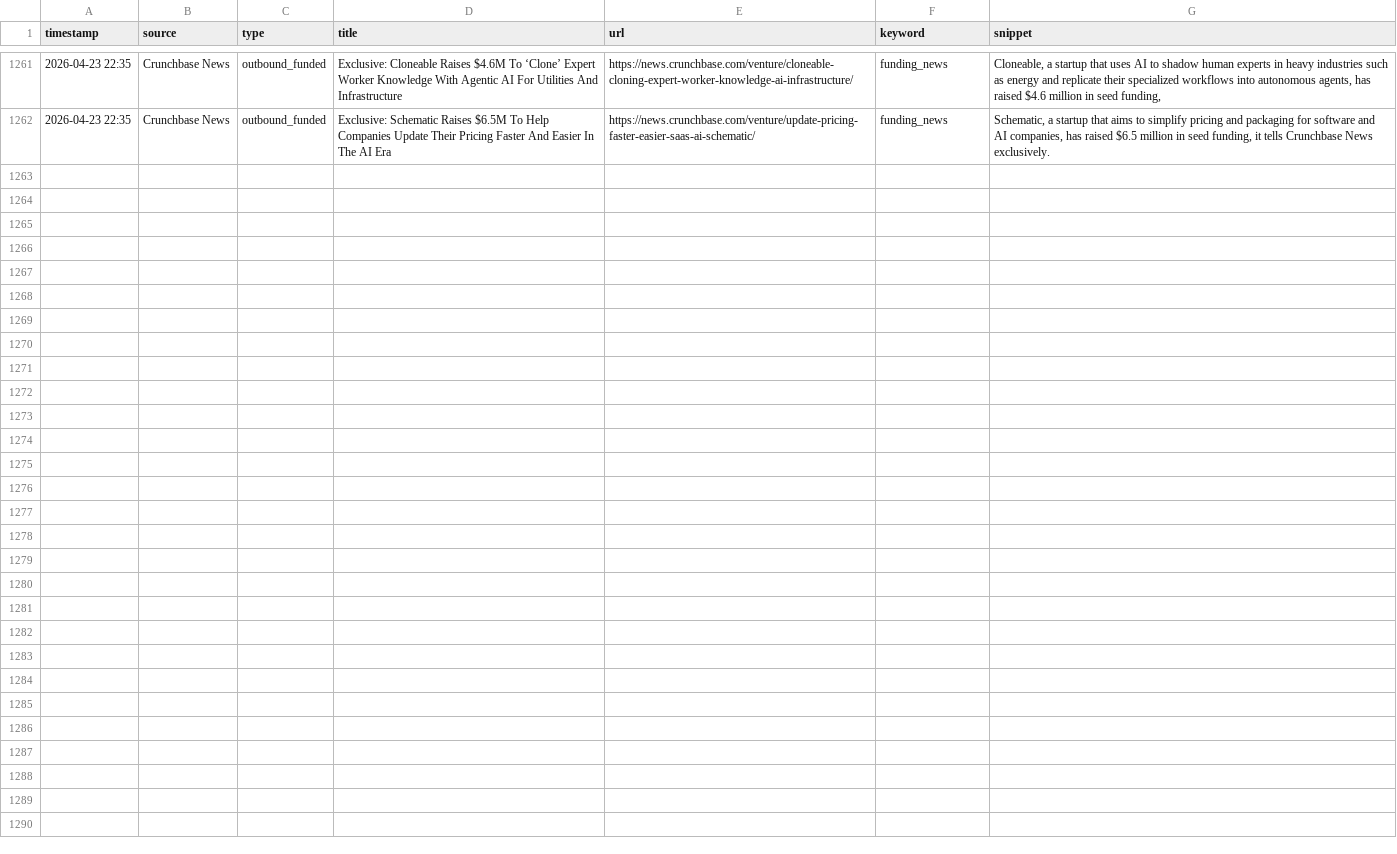
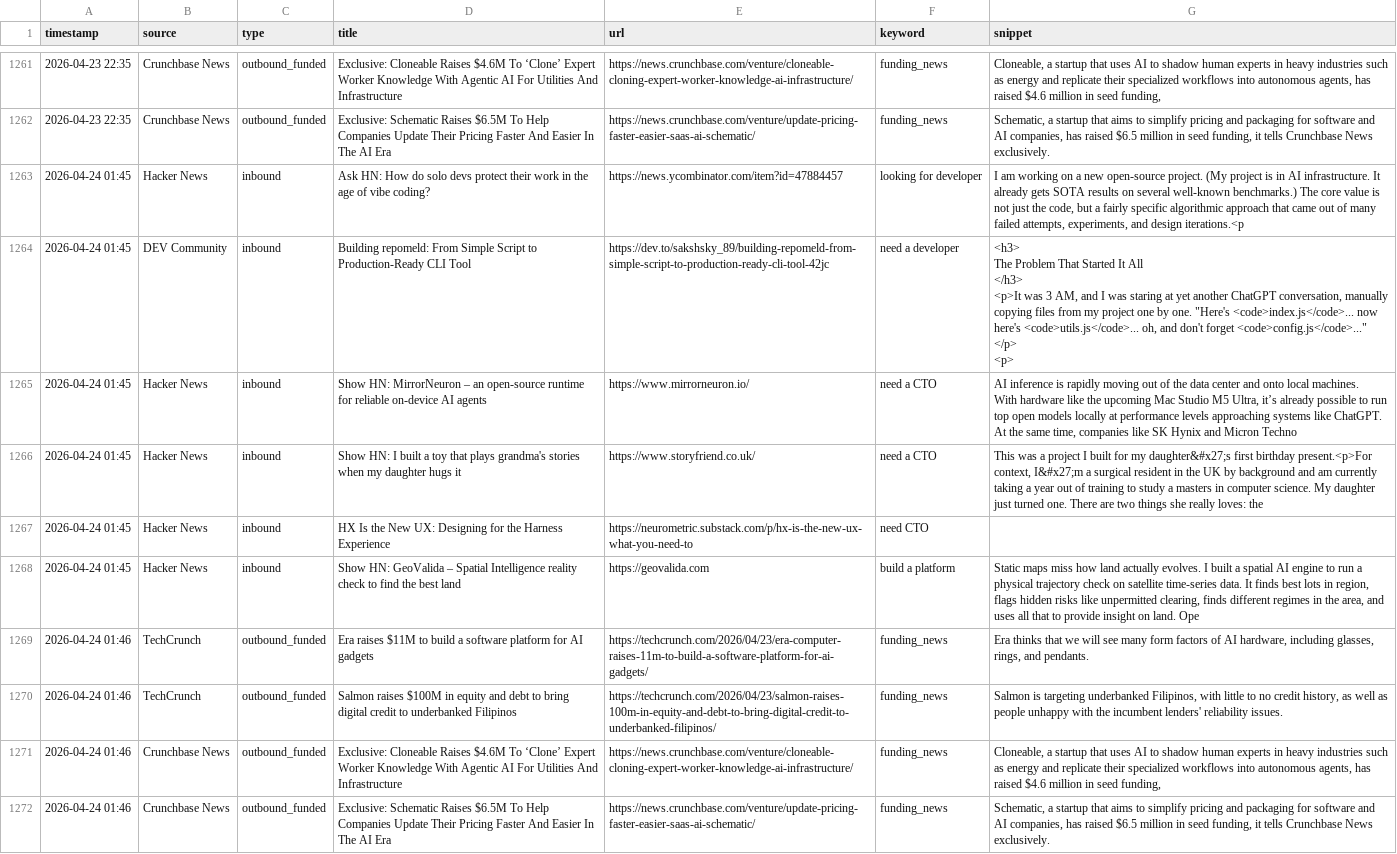
Before and after one commit to rajcreates/mvp-lead-system, a CSV file: leads.csv, drawn as a sheet; only a part is shown, gaps mark what is left out; ↵ is a line break in a cell; the diff names each change by its address in the sheet, - before the commit and + after, or states it on an @@ line.

```diff
--- a/leads.csv
+++ b/leads.csv
+row 1263: 2026-04-24 01:45 | Hacker News | inbound | Ask HN: How do solo devs protect their work in the age of vibe coding? | https://news.ycombinator.com/item?id=47884457 | looking for developer | I am working on a new open-source project. (My project is in AI infrastructure. It already gets SOTA results on several well-known benchmarks.) The core value is not just the code, but a fairly specific algorithmic approach that came out of many failed attempts, experiments, and design iterations.<p
+row 1264: 2026-04-24 01:45 | DEV Community | inbound | Building repomeld: From Simple Script to Production-Ready CLI Tool | https://dev.to/sakshsky_89/building-repomeld-from-simple-script-to-production-ready-cli-tool-42jc | need a developer | <h3> ↵ The Problem That Started It All ↵ </h3> ↵ <p>It was 3 AM, and I was staring at yet another ChatGPT conversation, manually copying files from my project one by one. "Here's <code>index.js</code>... now here's <code>utils.js</code>... oh, and don't forget <code>config.js</code>..." </p> ↵ <p>
+row 1265: 2026-04-24 01:45 | Hacker News | inbound | Show HN: MirrorNeuron – an open-source runtime for reliable on-device AI agents | https://www.mirrorneuron.io/ | need a CTO | AI inference is rapidly moving out of the data center and onto local machines. ↵ With hardware like the upcoming Mac Studio M5 Ultra, it’s already possible to run top open models locally at performance levels approaching systems like ChatGPT. At the same time, companies like SK Hynix and Micron Techno
+row 1266: 2026-04-24 01:45 | Hacker News | inbound | Show HN: I built a toy that plays grandma's stories when my daughter hugs it | https://www.storyfriend.co.uk/ | need a CTO | This was a project I built for my daughter&#x27;s first birthday present.<p>For context, I&#x27;m a surgical resident in the UK by background and am currently taking a year out of training to study a masters in computer science. My daughter just turned one. There are two things she really loves: the
+row 1267: 2026-04-24 01:45 | Hacker News | inbound | HX Is the New UX: Designing for the Harness Experience | https://neurometric.substack.com/p/hx-is-the-new-ux-what-you-need-to | need CTO
+row 1268: 2026-04-24 01:45 | Hacker News | inbound | Show HN: GeoValida – Spatial Intelligence reality check to find the best land | https://geovalida.com | build a platform | Static maps miss how land actually evolves. I built a spatial AI engine to run a physical trajectory check on satellite time-series data. It finds best lots in region, flags hidden risks like unpermitted clearing, finds different regimes in the area, and uses all that to provide insight on land. Ope
+row 1269: 2026-04-24 01:46 | TechCrunch | outbound_funded | Era raises $11M to build a software platform for AI gadgets | https://techcrunch.com/2026/04/23/era-computer-raises-11m-to-build-a-software-platform-for-ai-gadgets/ | funding_news | Era thinks that we will see many form factors of AI hardware, including glasses, rings, and pendants.
+row 1270: 2026-04-24 01:46 | TechCrunch | outbound_funded | Salmon raises $100M in equity and debt to bring digital credit to underbanked Filipinos | https://techcrunch.com/2026/04/23/salmon-raises-100m-in-equity-and-debt-to-bring-digital-credit-to-underbanked-filipinos/ | funding_news | Salmon is targeting underbanked Filipinos, with little to no credit history, as well as people unhappy with the incumbent lenders' reliability issues.
+row 1271: 2026-04-24 01:46 | Crunchbase News | outbound_funded | Exclusive: Cloneable Raises $4.6M To ‘Clone’ Expert Worker Knowledge With Agentic AI For Utilities And Infrastructure | https://news.crunchbase.com/venture/cloneable-cloning-expert-worker-knowledge-ai-infrastructure/ | funding_news | Cloneable, a startup that uses AI to shadow human experts in heavy industries such as energy and replicate their specialized workflows into autonomous agents, has raised $4.6 million in seed funding,
+row 1272: 2026-04-24 01:46 | Crunchbase News | outbound_funded | Exclusive: Schematic Raises $6.5M To Help Companies Update Their Pricing Faster And Easier In The AI Era | https://news.crunchbase.com/venture/update-pricing-faster-easier-saas-ai-schematic/ | funding_news | Schematic, a startup that aims to simplify pricing and packaging for software and AI companies, has raised $6.5 million in seed funding, it tells Crunchbase News exclusively.
```
Also changed, not shown: 1 other file.
